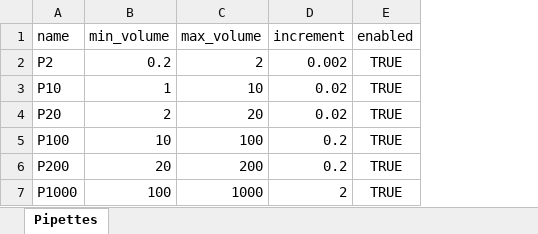
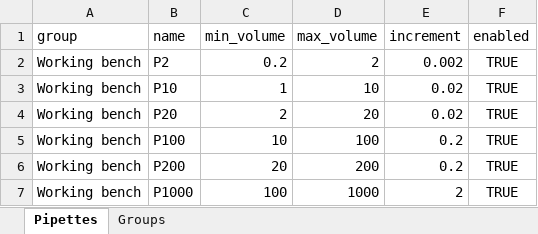
Before and after one commit to ilya-v-smirnov/dilution-maker, an Excel workbook: data/pipettes.xlsx, sheet Pipettes, drawn as a sheet; values as stored, in another font and other column widths than the file's, no borders; the diff names each change by its address in the sheet, - before the commit and + after, or states it on an @@ line.

```diff
--- a/data/pipettes.xlsx (sheet Pipettes)
+++ b/data/pipettes.xlsx (sheet Pipettes)
+sheet tab: Groups
+column A (group), rows 2-7: all Working bench
```
Also changed, not shown: 4 other files.
